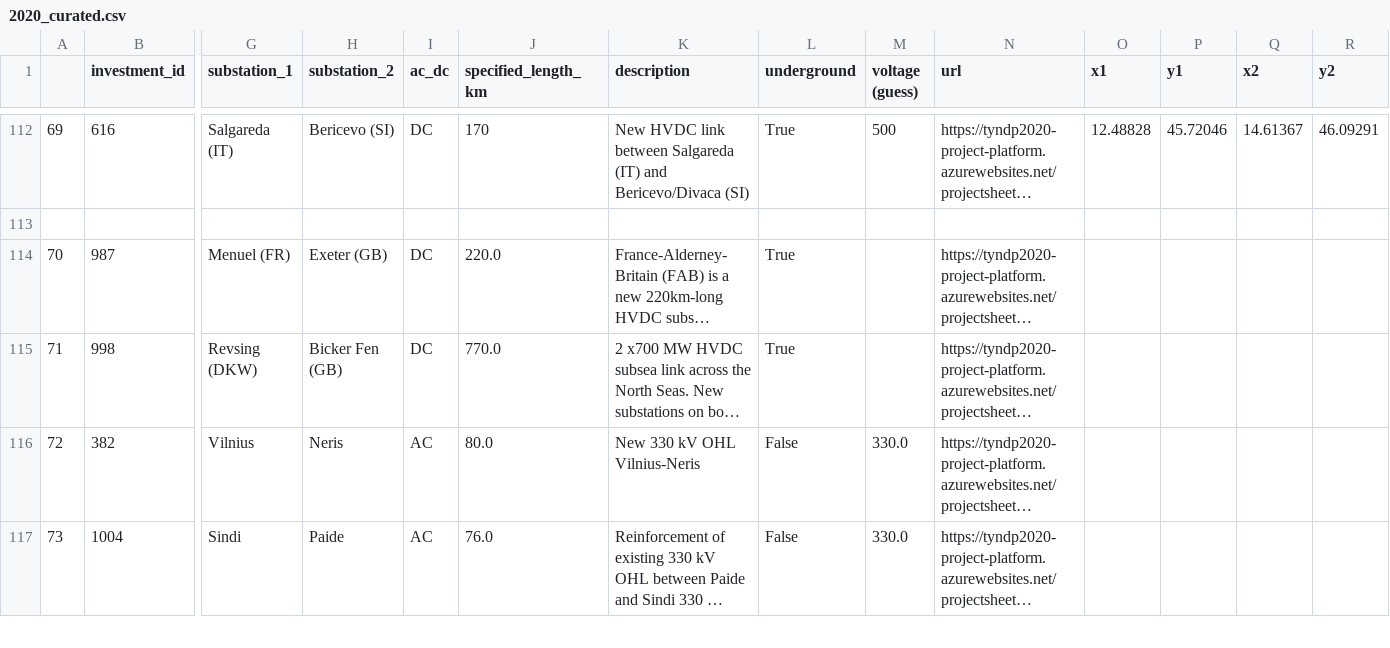
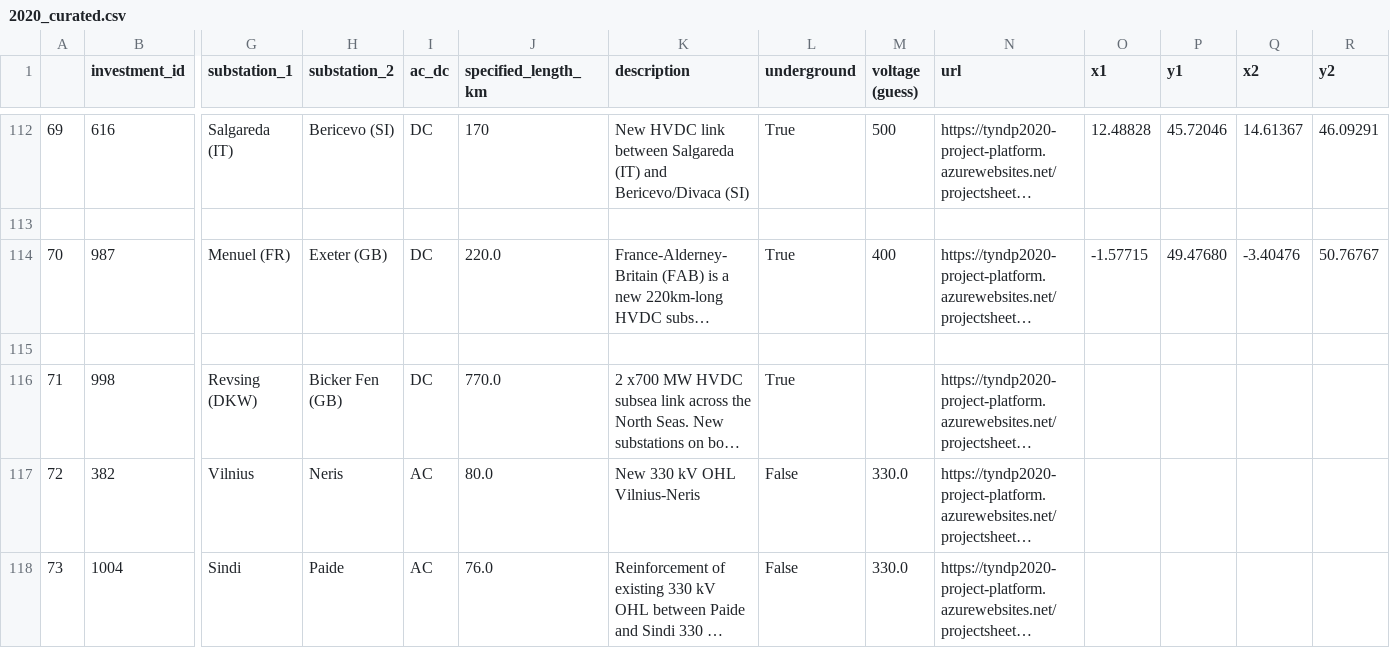
Before and after one commit to grecht/tyndp_to_pypsa, a CSV file: 2020/2020_curated.csv, drawn as a sheet; only a part is shown, gaps mark what is left out; long unchanged cells end in …; rows hold the shown columns only; the diff names each change by its address in the sheet, - before the commit and + after, or states it on an @@ line.

Commit message:
Add project 153

```diff
--- a/2020/2020_curated.csv
+++ b/2020/2020_curated.csv
-M114 (voltage (guess)): (empty)
+M114 (voltage (guess)): 400
-O114 (x1): (empty)
+O114 (x1): -1.57715
-P114 (y1): (empty)
+P114 (y1): 49.47680
-Q114 (x2): (empty)
+Q114 (x2): -3.40476
-R114 (y2): (empty)
+R114 (y2): 50.76767
+row 115: (empty)
```
